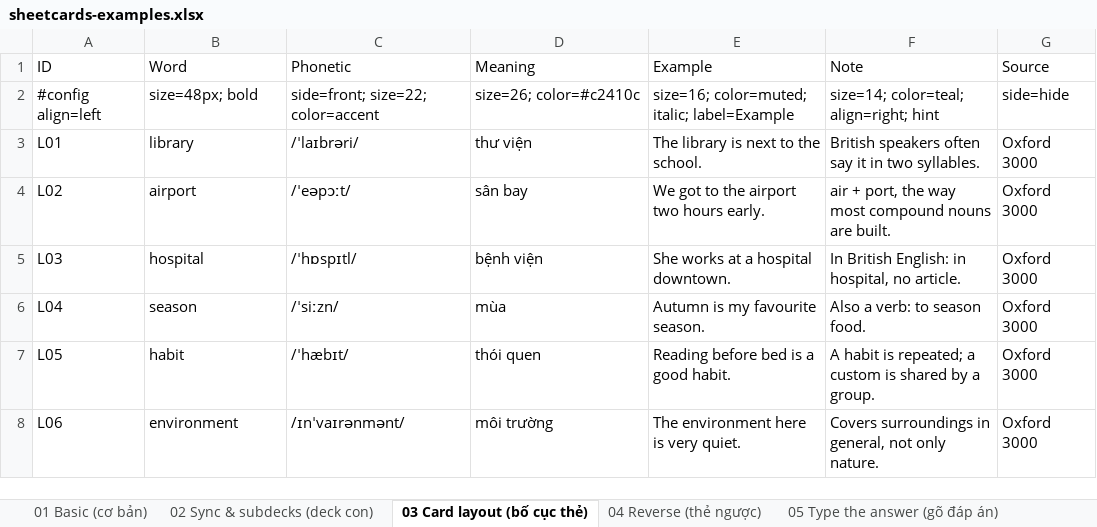
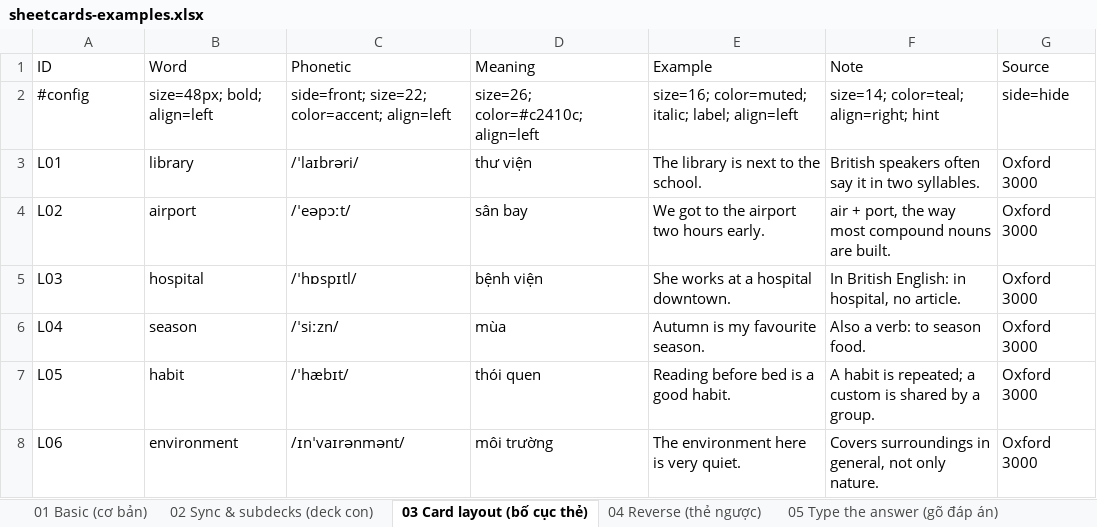
Before and after one commit to tannc28/sheetcards, an Excel workbook: examples/sheetcards-examples.xlsx, sheet 03 Card layout (bố cục thẻ), drawn as a sheet; values as stored, in another font and other column widths than the file's, no borders; the diff names each change by its address in the sheet, - before the commit and + after, or states it on an @@ line.

Commit message:
Example workbook: subdeck= columns, no retired keys, every key shown
Sheets that used SUBDECK n headers name their levels (Topic, Level, Language,
Word class) and say subdeck=n; sheet 15's deck tree is unchanged, checked row
by row. rtl, sort, vertical and the deck-wide align/speed are gone from every
sheet, and a font=sc/jp that tts now implies is dropped (templates render
byte-identical). test_examples expects font, type=nc, math and code; a new
real-Anki test imports sheet 15's old SUBDECK package, reviews a card, then
the converted one with Merge note types: same subdecks, progress kept.

```diff
--- a/examples/sheetcards-examples.xlsx (sheet 03 Card layout (bố cục thẻ))
+++ b/examples/sheetcards-examples.xlsx (sheet 03 Card layout (bố cục thẻ))
-A2 (ID): #config align=left
+A2 (ID): #config
-B2 (Word): size=48px; bold
+B2 (Word): size=48px; bold; align=left
-C2 (Phonetic): side=front; size=22; color=accent
+C2 (Phonetic): side=front; size=22; color=accent; align=left
-D2 (Meaning): size=26; color=#c2410c
+D2 (Meaning): size=26; color=#c2410c; align=left
-E2 (Example): size=16; color=muted; italic; label=Example
+E2 (Example): size=16; color=muted; italic; label; align=left
```
Also changed, not shown: sheet 15 Theme + subdeck (màu, tầng), sheet 02 Sync & subdecks (deck con), sheet 10 Speech (đọc thành tiếng), sheet 12 Chinese drawing (viết tay), sheet 23 Haiku (thơ haiku), sheet 31 Spanish (tiếng Tây Ban Nha), 10 more sheets, other sheet tabs, 5 other files.
